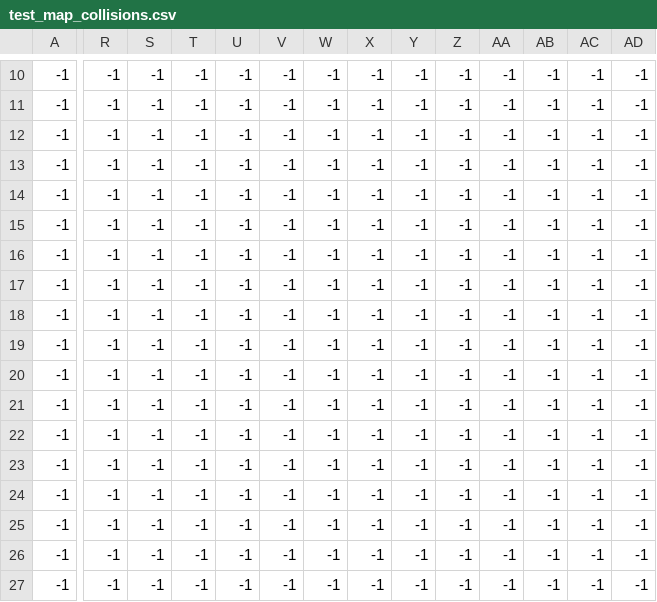
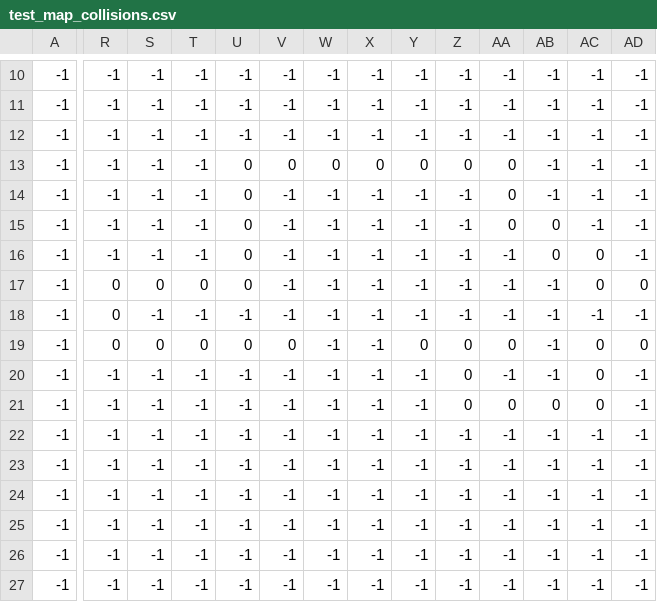
Before and after one commit to hoshinoryo/Shooting_Game, a CSV file: GameSample_Contest/resources/Tiled_Project/output/test_map_collisions.csv, drawn as a sheet; only a part is shown, gaps mark what is left out; the diff names each change by its address in the sheet, - before the commit and + after, or states it on an @@ line.

Commit message:
Add collision map subclass
Add collision_map subclass, add collision debug mode, add player screen position

```diff
--- a/GameSample_Contest/resources/Tiled_Project/output/test_map_collisions.csv
+++ b/GameSample_Contest/resources/Tiled_Project/output/test_map_collisions.csv
-U13:U17: -1
+U13:U17: 0
-V13: -1
+V13: 0
-W13: -1
+W13: 0
-X13: -1
+X13: 0
-Y13: -1
+Y13: 0
-Z13: -1
+Z13: 0
-AA13:AA15: -1
+AA13:AA15: 0
-AB15:AB16: -1
+AB15:AB16: 0
-AC16:AC17: -1
+AC16:AC17: 0
-R17:R19: -1
+R17:R19: 0
-S17: -1
+S17: 0
-T17: -1
+T17: 0
-AD17: -1
+AD17: 0
-S19: -1
+S19: 0
-T19: -1
+T19: 0
-U19: -1
+U19: 0
-V19: -1
+V19: 0
-Y19: -1
+Y19: 0
-Z19:Z21: -1
+Z19:Z21: 0
-AA19: -1
+AA19: 0
-AC19:AC21: -1
+AC19:AC21: 0
-AD19: -1
+AD19: 0
-AA21: -1
+AA21: 0
-AB21: -1
+AB21: 0
```
Also changed, not shown: GameSample_Contest/resources/Tiled_Project/output/test_map_fg.csv, 20 other files.
